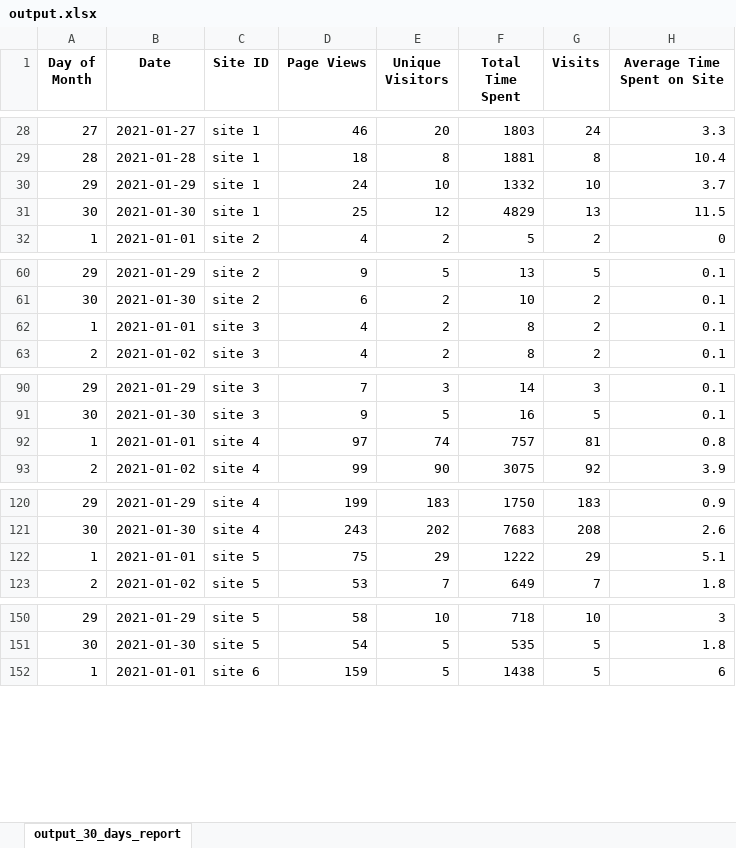
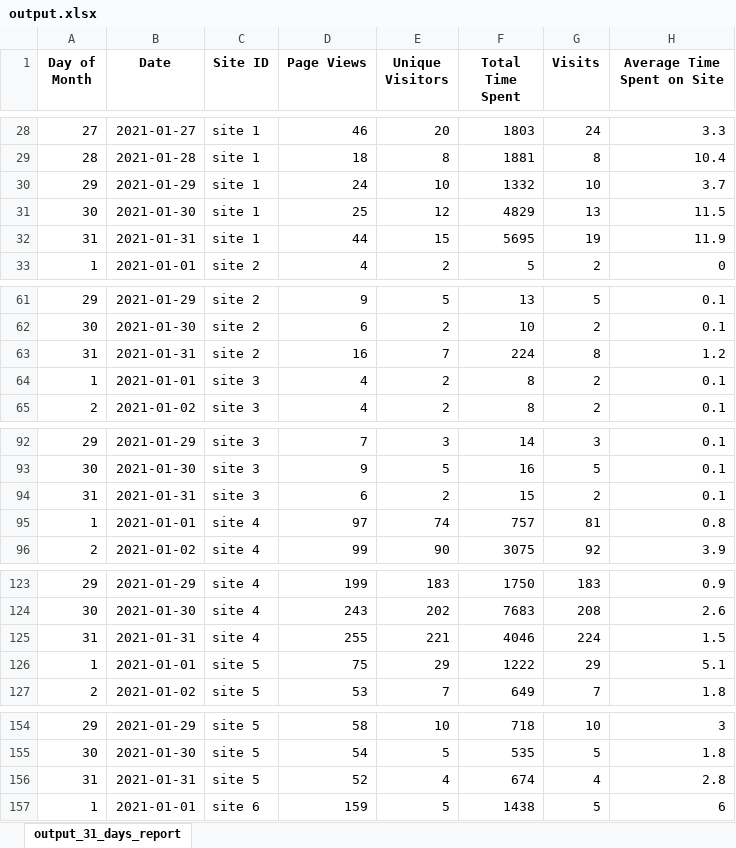
Before and after one commit to amerepos/P-100, an Excel workbook: data/test_files/output.xlsx, sheet output_31_days_report, drawn as a sheet; only a part is shown, gaps mark what is left out; values as stored, in another font and other column widths than the file's, no borders; the diff covers the shown part only; the diff names each change by its address in the sheet, - before the commit and + after, or states it on an @@ line.

```diff
--- a/data/test_files/output.xlsx (sheet output_31_days_report)
+++ b/data/test_files/output.xlsx (sheet output_31_days_report)
-sheet tab: output_30_days_report
+sheet tab: output_31_days_report
+row 32: 31 | 2021-01-31 | site 1 | 44 | 15 | 5695 | 19 | 11.9
+row 63: 31 | 2021-01-31 | site 2 | 16 | 7 | 224 | 8 | 1.2
+row 94: 31 | 2021-01-31 | site 3 | 6 | 2 | 15 | 2 | 0.1
+row 125: 31 | 2021-01-31 | site 4 | 255 | 221 | 4046 | 224 | 1.5
+row 156: 31 | 2021-01-31 | site 5 | 52 | 4 | 674 | 4 | 2.8
```
Also changed, not shown: 95 added rows elsewhere in this sheet, data/test_files/output_100sites.xlsx, data/test_files/output_1site.xlsx, 2 other files.
